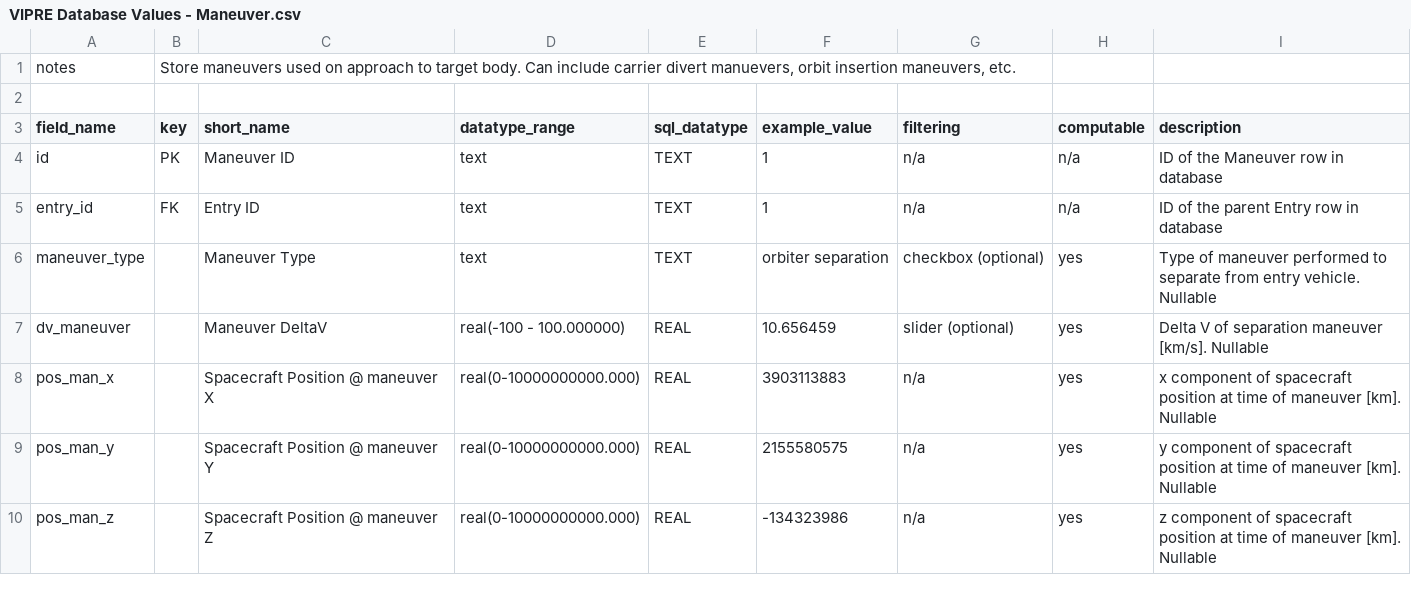
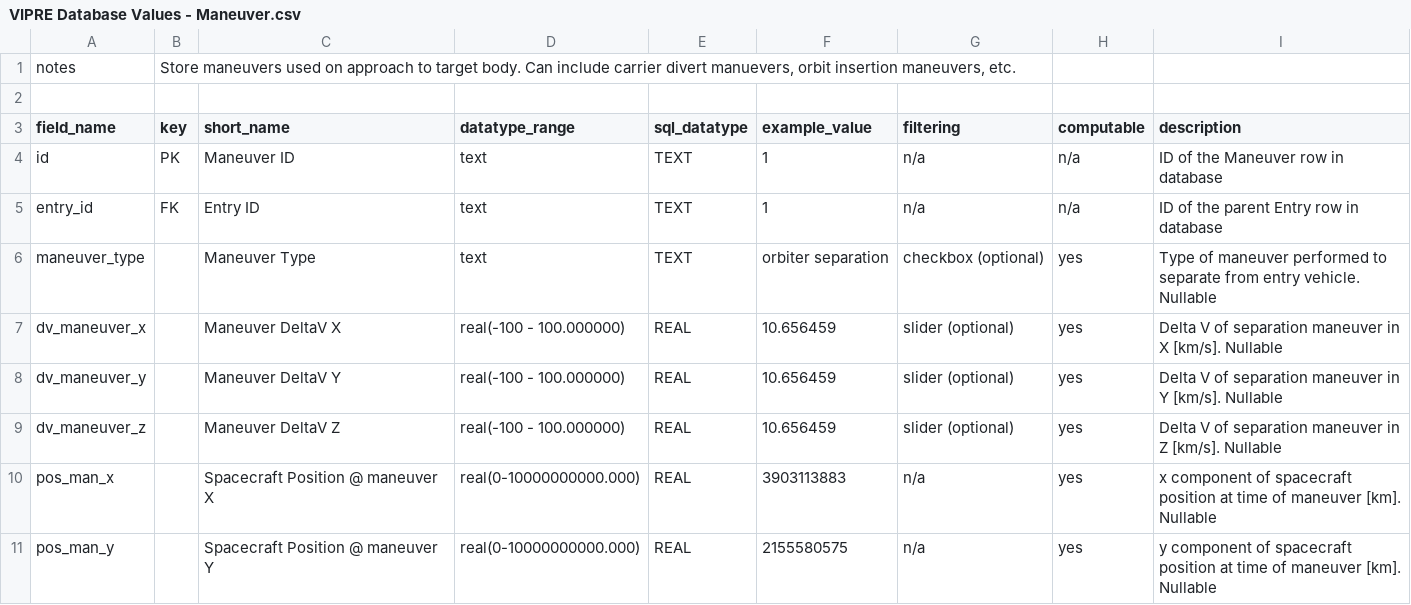
Before and after one commit to jpl-vipre/vipre-schemas, a CSV file: sheets/VIPRE Database Values - Maneuver.csv, drawn as a sheet; only a part is shown; the shorter side is filled out with more unchanged rows.

Commit message:
Update VIPRE Database Values - Maneuver.csv

```diff
--- a/sheets/VIPRE Database Values - Maneuver.csv
+++ b/sheets/VIPRE Database Values - Maneuver.csv
@@ -6,3 +6,5 @@ entry_id,FK,Entry ID,text,TEXT,1,n/a,n/a,ID of the parent Entry row in database
 maneuver_type,,Maneuver Type,text,TEXT,orbiter separation,checkbox (optional),yes,Type of maneuver performed to separate from entry vehicle. Nullable
-dv_maneuver,,Maneuver DeltaV,real(-100 - 100.000000),REAL,10.656459,slider (optional),yes,Delta V of separation maneuver [km/s]. Nullable
+dv_maneuver_x,,Maneuver DeltaV X,real(-100 - 100.000000),REAL,10.656459,slider (optional),yes,Delta V of separation maneuver in X [km/s]. Nullable
+dv_maneuver_y,,Maneuver DeltaV Y,real(-100 - 100.000000),REAL,10.656459,slider (optional),yes,Delta V of separation maneuver in Y [km/s]. Nullable
+dv_maneuver_z,,Maneuver DeltaV Z,real(-100 - 100.000000),REAL,10.656459,slider (optional),yes,Delta V of separation maneuver in Z [km/s]. Nullable
 pos_man_x,,Spacecraft Position @ maneuver X,real(0-10000000000.000),REAL,3903113883,n/a,yes,x component of spacecraft position at time of maneuver [km]. Nullable
```
